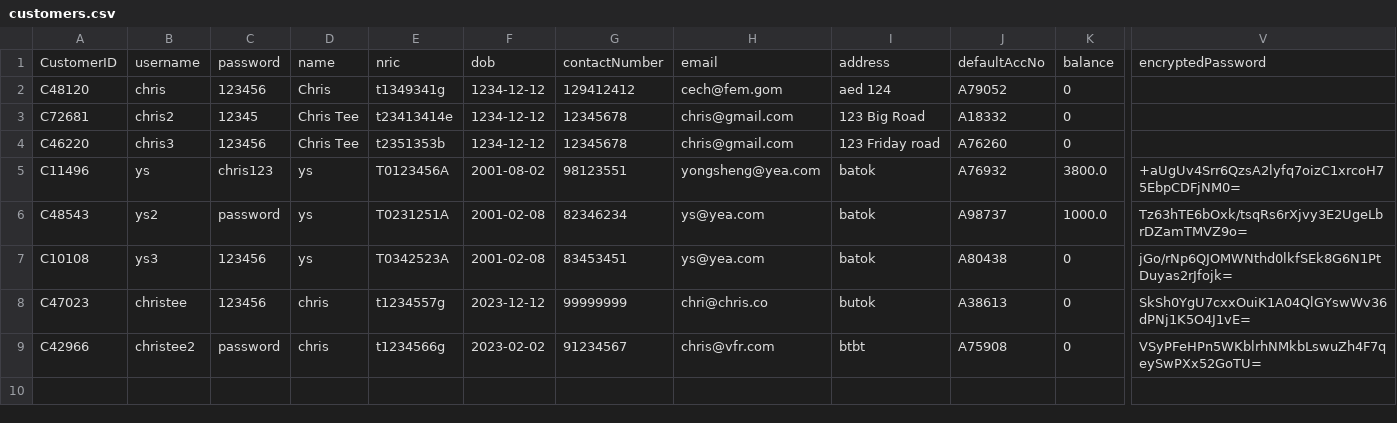
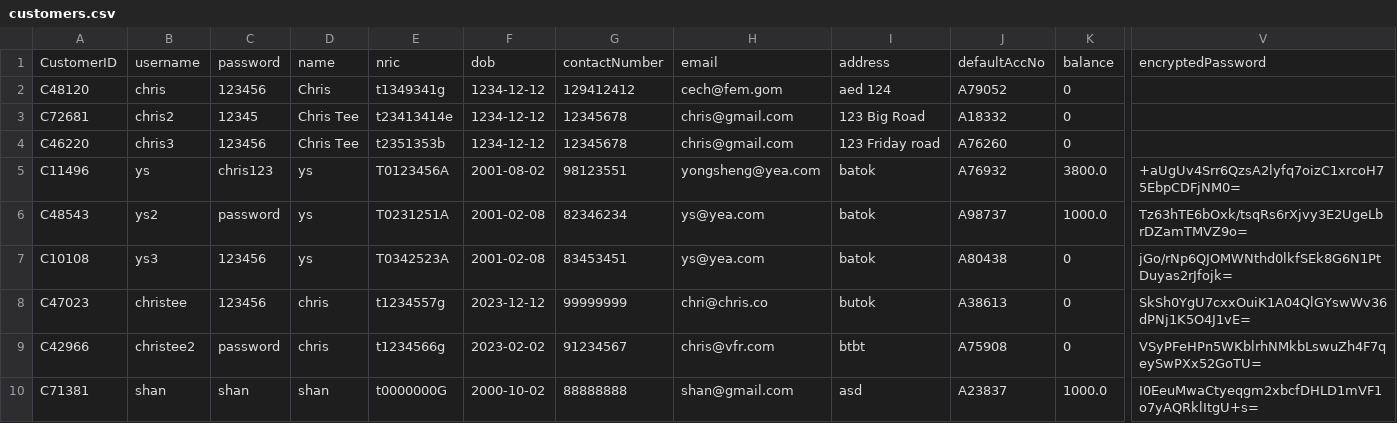
Before and after one commit to hyosus/OOP-Project, a CSV file: customers.csv, drawn as a sheet; only a part is shown, gaps mark what is left out; rows hold the shown columns only; the diff names each change by its address in the sheet, - before the commit and + after, or states it on an @@ line.

```diff
--- a/customers.csv
+++ b/customers.csv
+row 10: C71381 | shan | shan | shan | t0000000G | 2000-10-02 | 88888888 | shan@gmail.com | asd | A23837 | 1000.0 | I0EeuMwaCtyeqgm2xbcfDHLD1mVF1o7yAQRklItgU+s=
```
Also changed, not shown: 16 other files.
